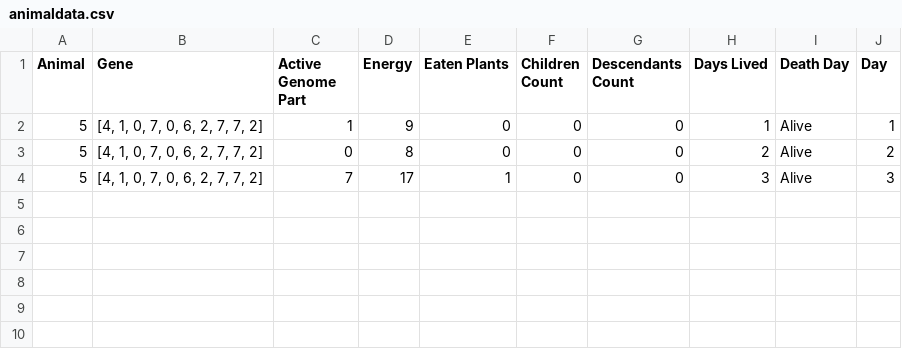
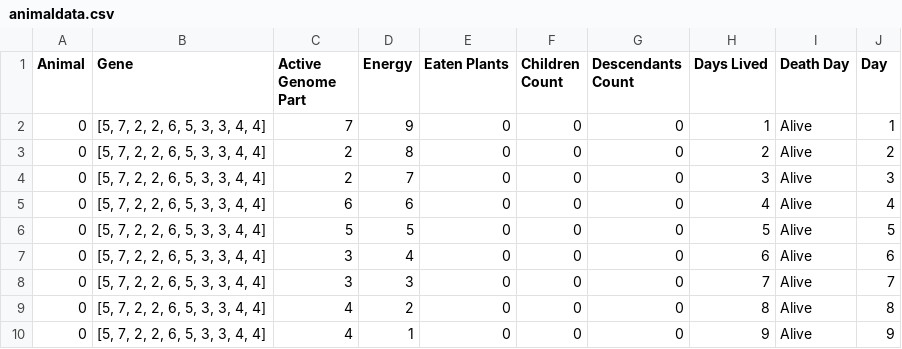
Before and after one commit to ezychowicz/OOP_project, a CSV file: csvsFolder/animaldata.csv, drawn as a sheet.

```diff
--- a/csvsFolder/animaldata.csv
+++ b/csvsFolder/animaldata.csv
@@ -1,4 +1,10 @@
 Animal; Gene; Active Genome Part; Energy; Eaten Plants; Children Count; Descendants Count; Days Lived; Death Day; Day
-5; [4, 1, 0, 7, 0, 6, 2, 7, 7, 2]; 1; 9; 0; 0; 0; 1; Alive; 1
-5; [4, 1, 0, 7, 0, 6, 2, 7, 7, 2]; 0; 8; 0; 0; 0; 2; Alive; 2
-5; [4, 1, 0, 7, 0, 6, 2, 7, 7, 2]; 7; 17; 1; 0; 0; 3; Alive; 3
+0; [5, 7, 2, 2, 6, 5, 3, 3, 4, 4]; 7; 9; 0; 0; 0; 1; Alive; 1
+0; [5, 7, 2, 2, 6, 5, 3, 3, 4, 4]; 2; 8; 0; 0; 0; 2; Alive; 2
+0; [5, 7, 2, 2, 6, 5, 3, 3, 4, 4]; 2; 7; 0; 0; 0; 3; Alive; 3
+0; [5, 7, 2, 2, 6, 5, 3, 3, 4, 4]; 6; 6; 0; 0; 0; 4; Alive; 4
+0; [5, 7, 2, 2, 6, 5, 3, 3, 4, 4]; 5; 5; 0; 0; 0; 5; Alive; 5
+0; [5, 7, 2, 2, 6, 5, 3, 3, 4, 4]; 3; 4; 0; 0; 0; 6; Alive; 6
+0; [5, 7, 2, 2, 6, 5, 3, 3, 4, 4]; 3; 3; 0; 0; 0; 7; Alive; 7
+0; [5, 7, 2, 2, 6, 5, 3, 3, 4, 4]; 4; 2; 0; 0; 0; 8; Alive; 8
+0; [5, 7, 2, 2, 6, 5, 3, 3, 4, 4]; 4; 1; 0; 0; 0; 9; Alive; 9
```
Also changed, not shown: csvsFolder/data.csv, 18 other files.
